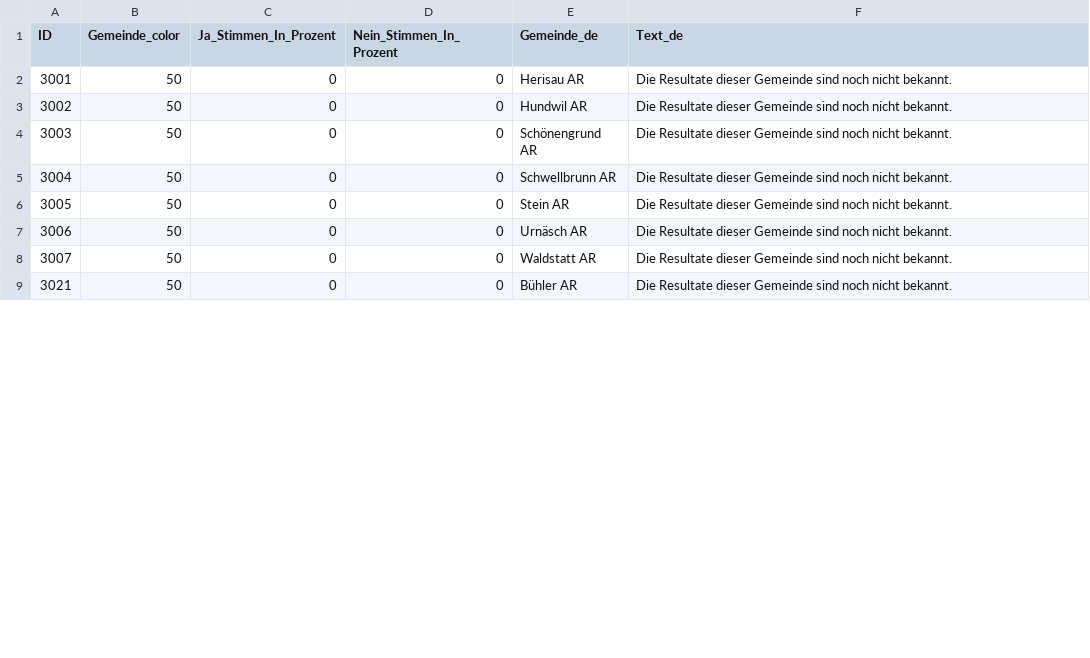
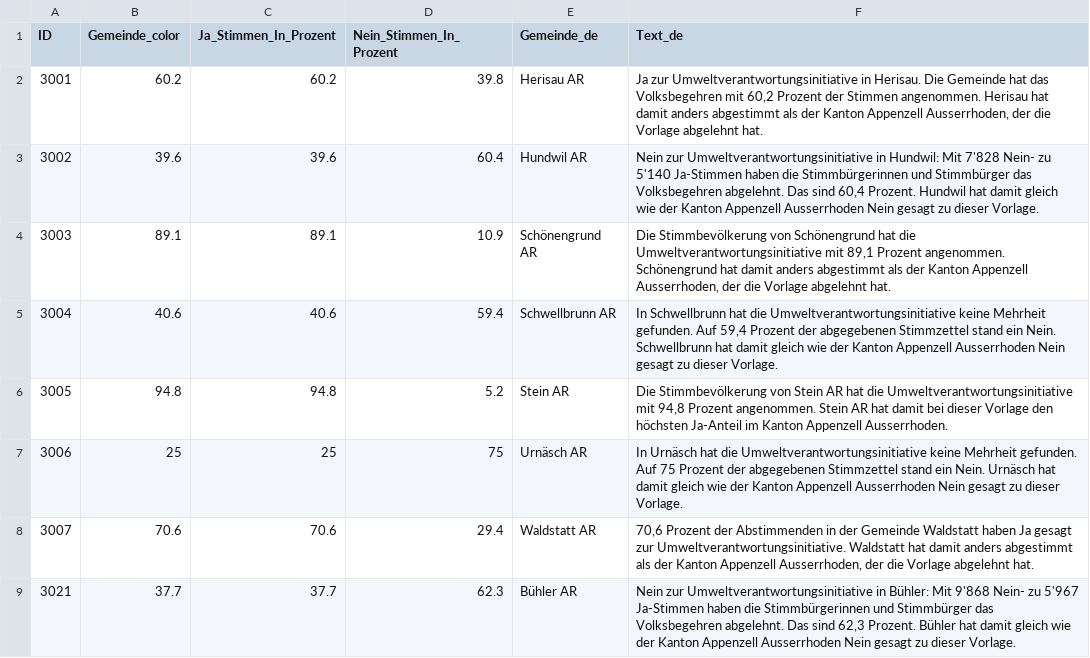
Before and after one commit to awp-finanznachrichten/lena_februar2025, a CSV file: Output_Cantons/AR_CH_Umweltverantwortung_dw_de.csv, drawn as a sheet; only a part is shown; the diff covers the shown part only.

```diff
--- a/Output_Cantons/AR_CH_Umweltverantwortung_dw_de.csv
+++ b/Output_Cantons/AR_CH_Umweltverantwortung_dw_de.csv
@@ -1,9 +1,9 @@
 "ID","Gemeinde_color","Ja_Stimmen_In_Prozent","Nein_Stimmen_In_Prozent","Gemeinde_de","Text_de"
-3001,50,0,0,"Herisau AR","Die Resultate dieser Gemeinde sind noch nicht bekannt."
-3002,50,0,0,"Hundwil AR","Die Resultate dieser Gemeinde sind noch nicht bekannt."
-3003,50,0,0,"Schönengrund AR","Die Resultate dieser Gemeinde sind noch nicht bekannt."
-3004,50,0,0,"Schwellbrunn AR","Die Resultate dieser Gemeinde sind noch nicht bekannt."
-3005,50,0,0,"Stein AR","Die Resultate dieser Gemeinde sind noch nicht bekannt."
-3006,50,0,0,"Urnäsch AR","Die Resultate dieser Gemeinde sind noch nicht bekannt."
-3007,50,0,0,"Waldstatt AR","Die Resultate dieser Gemeinde sind noch nicht bekannt."
-3021,50,0,0,"Bühler AR","Die Resultate dieser Gemeinde sind noch nicht bekannt."
+3001,60.2,60.2,39.8,"Herisau AR","Ja zur Umweltverantwortungsinitiative in Herisau. Die Gemeinde hat das Volksbegehren mit 60,2 Prozent der Stimmen angenommen. Herisau hat damit anders abgestimmt als der Kanton Appenzell Ausserrhoden, der die Vorlage abgelehnt hat."
+3002,39.6,39.6,60.4,"Hundwil AR","Nein zur Umweltverantwortungsinitiative in Hundwil: Mit 7'828 Nein- zu 5'140 Ja-Stimmen haben die Stimmbürgerinnen und Stimmbürger das Volksbegehren abgelehnt. Das sind 60,4 Prozent. Hundwil hat damit gleich wie der Kanton Appenzell Ausserrhoden Nein gesagt zu dieser Vorlage."
+3003,89.1,89.1,10.9,"Schönengrund AR","Die Stimmbevölkerung von Schönengrund hat die Umweltverantwortungsinitiative mit 89,1 Prozent angenommen. Schönengrund hat damit anders abgestimmt als der Kanton Appenzell Ausserrhoden, der die Vorlage abgelehnt hat."
+3004,40.6,40.6,59.4,"Schwellbrunn AR","In Schwellbrunn hat die Umweltverantwortungsinitiative keine Mehrheit gefunden. Auf 59,4 Prozent der abgegebenen Stimmzettel stand ein Nein. Schwellbrunn hat damit gleich wie der Kanton Appenzell Ausserrhoden Nein gesagt zu dieser Vorlage."
+3005,94.8,94.8,5.2,"Stein AR","Die Stimmbevölkerung von Stein AR hat die Umweltverantwortungsinitiative mit 94,8 Prozent angenommen. Stein AR hat damit bei dieser Vorlage den höchsten Ja-Anteil im Kanton Appenzell Ausserrhoden."
+3006,25,25,75,"Urnäsch AR","In Urnäsch hat die Umweltverantwortungsinitiative keine Mehrheit gefunden. Auf 75 Prozent der abgegebenen Stimmzettel stand ein Nein. Urnäsch hat damit gleich wie der Kanton Appenzell Ausserrhoden Nein gesagt zu dieser Vorlage."
+3007,70.6,70.6,29.4,"Waldstatt AR","70,6 Prozent der Abstimmenden in der Gemeinde Waldstatt haben Ja gesagt zur Umweltverantwortungsinitiative. Waldstatt hat damit anders abgestimmt als der Kanton Appenzell Ausserrhoden, der die Vorlage abgelehnt hat."
+3021,37.7,37.7,62.3,"Bühler AR","Nein zur Umweltverantwortungsinitiative in Bühler: Mit 9'868 Nein- zu 5'967 Ja-Stimmen haben die Stimmbürgerinnen und Stimmbürger das Volksbegehren abgelehnt. Das sind 62,3 Prozent. Bühler hat damit gleich wie der Kanton Appenzell Ausserrhoden Nein gesagt zu dieser Vorlage."
```
Also changed, not shown: 48 edited cells elsewhere in this file, Output_Cantons/GE_CH_Umweltverantwortung_dw_fr.csv, Output_Cantons/NE_CH_Umweltverantwortung_dw_fr.csv, 37 other files.
